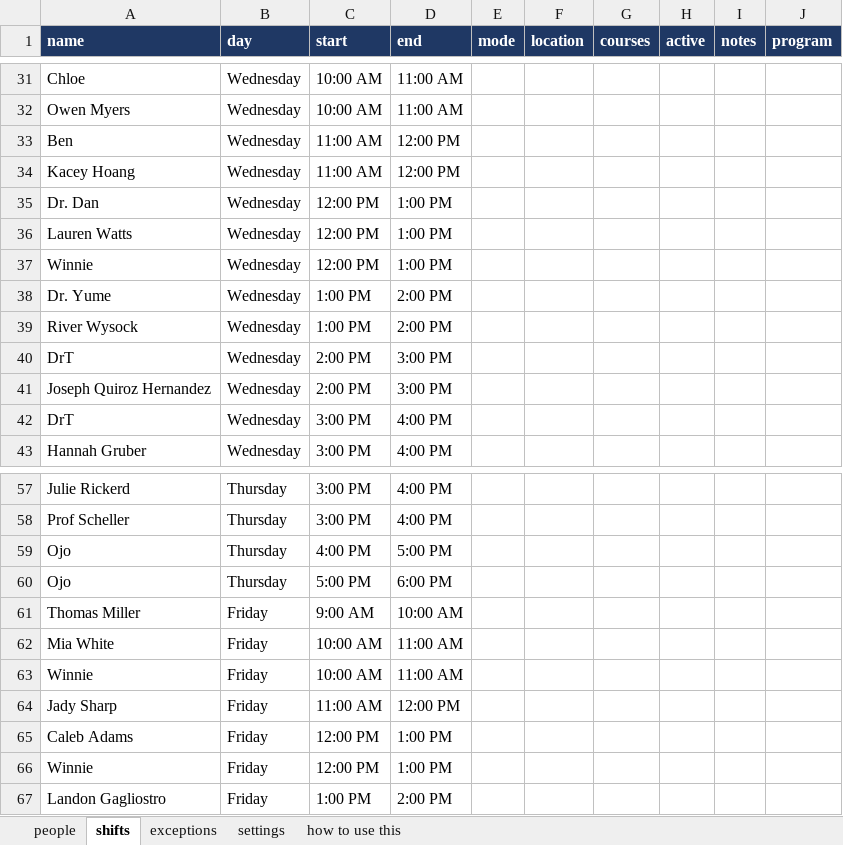
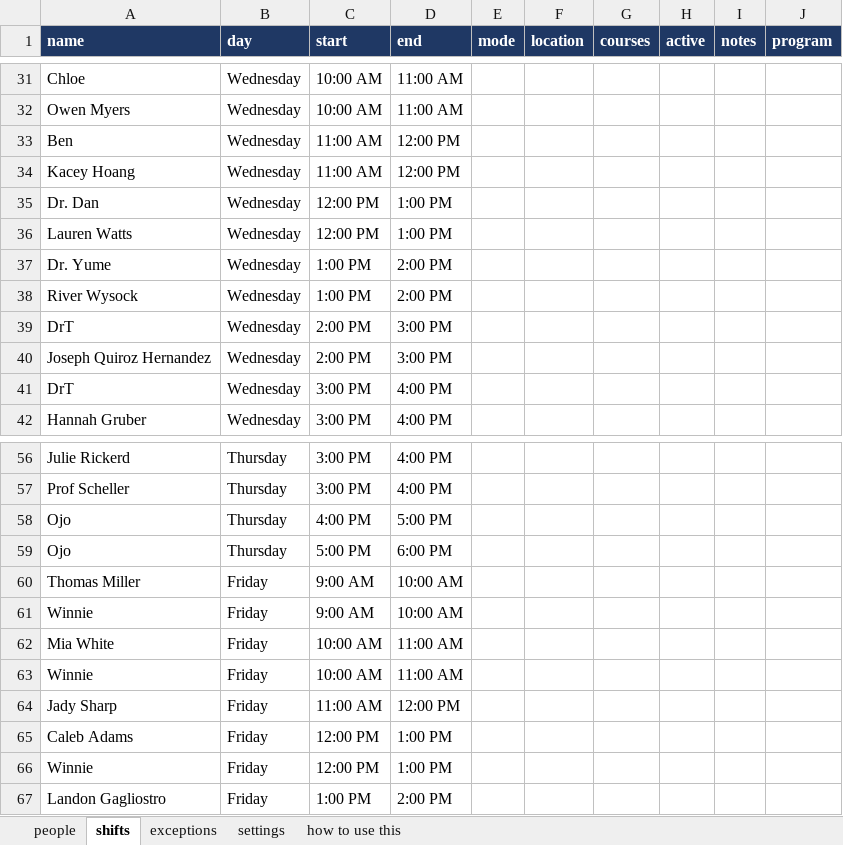
Before and after one commit to CSU-FYE/FYE-OfficeHours, an Excel workbook: data/office-hours.xlsx, sheet shifts, drawn as a sheet; only a part is shown, gaps mark what is left out; values as stored, in another font and other column widths than the file's, no borders; removed rows and columns are numbered as before the commit, all else as after; the diff names each change by its address in the sheet, - before the commit and + after, or states it on an @@ line.

```diff
--- a/data/office-hours.xlsx (sheet shifts)
+++ b/data/office-hours.xlsx (sheet shifts)
-row 37: Winnie | Wednesday | 12:00 PM | 1:00 PM
+row 61: Winnie | Friday | 9:00 AM | 10:00 AM
```
